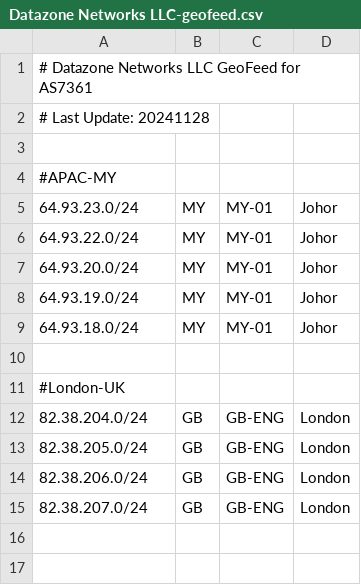
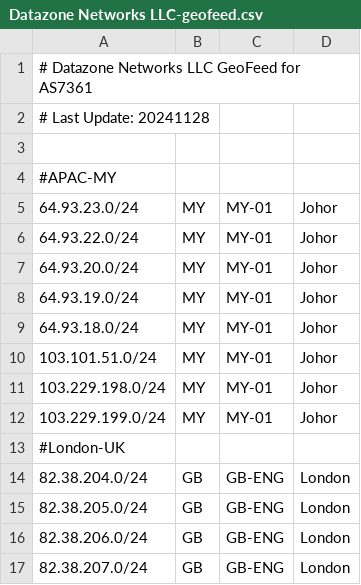
Before and after one commit to Datazone-Networks/geofeed-datazonenetworks, a CSV file: Datazone Networks LLC-geofeed.csv, drawn as a sheet; the diff names each change by its address in the sheet, - before the commit and + after, or states it on an @@ line.

Commit message:
Update Datazone Networks LLC-geofeed.csv

```diff
--- a/Datazone Networks LLC-geofeed.csv
+++ b/Datazone Networks LLC-geofeed.csv
-row 10: (empty)
+row 10: 103.101.51.0/24 | MY | MY-01 | Johor
+row 11: 103.229.198.0/24 | MY | MY-01 | Johor
+row 12: 103.229.199.0/24 | MY | MY-01 | Johor
```
